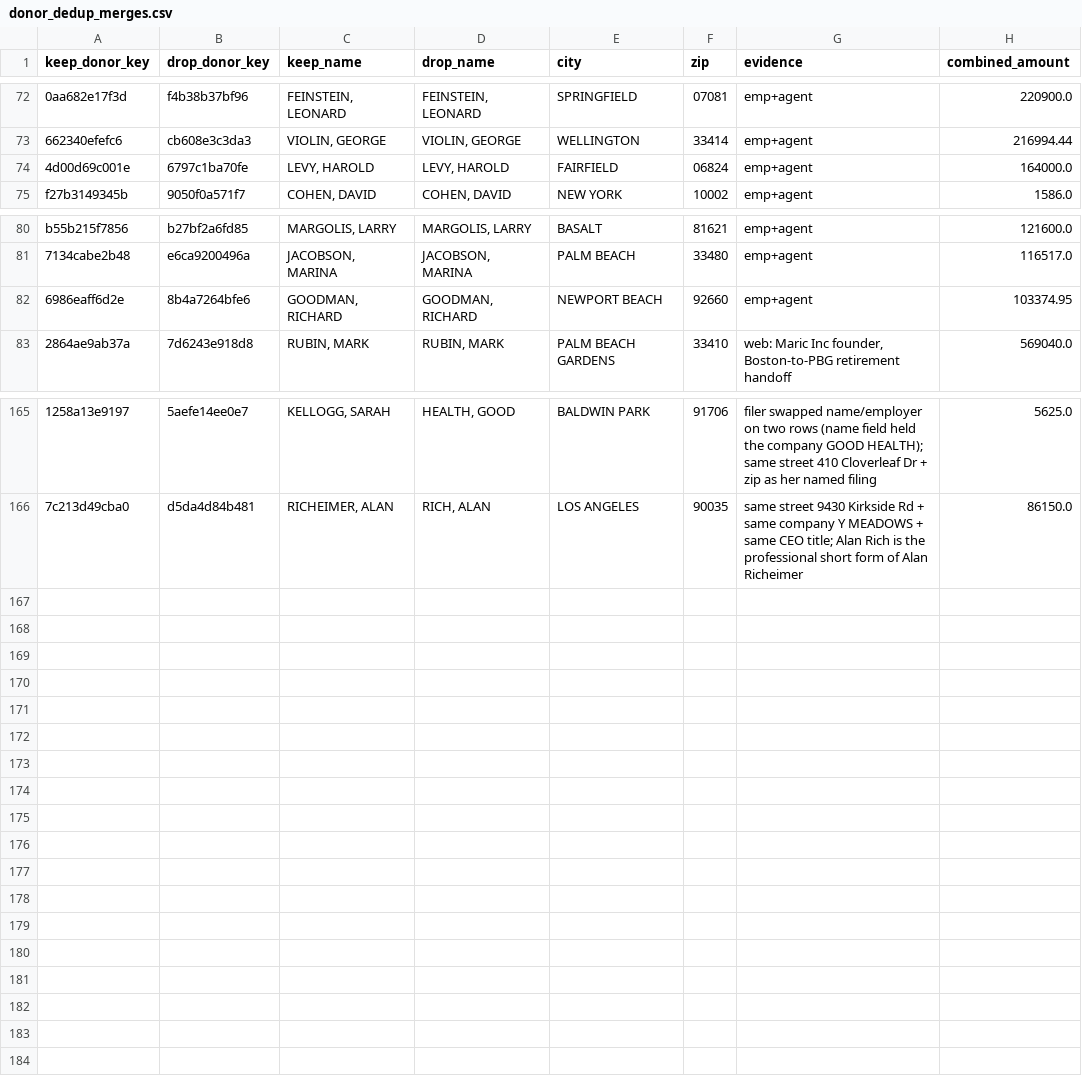
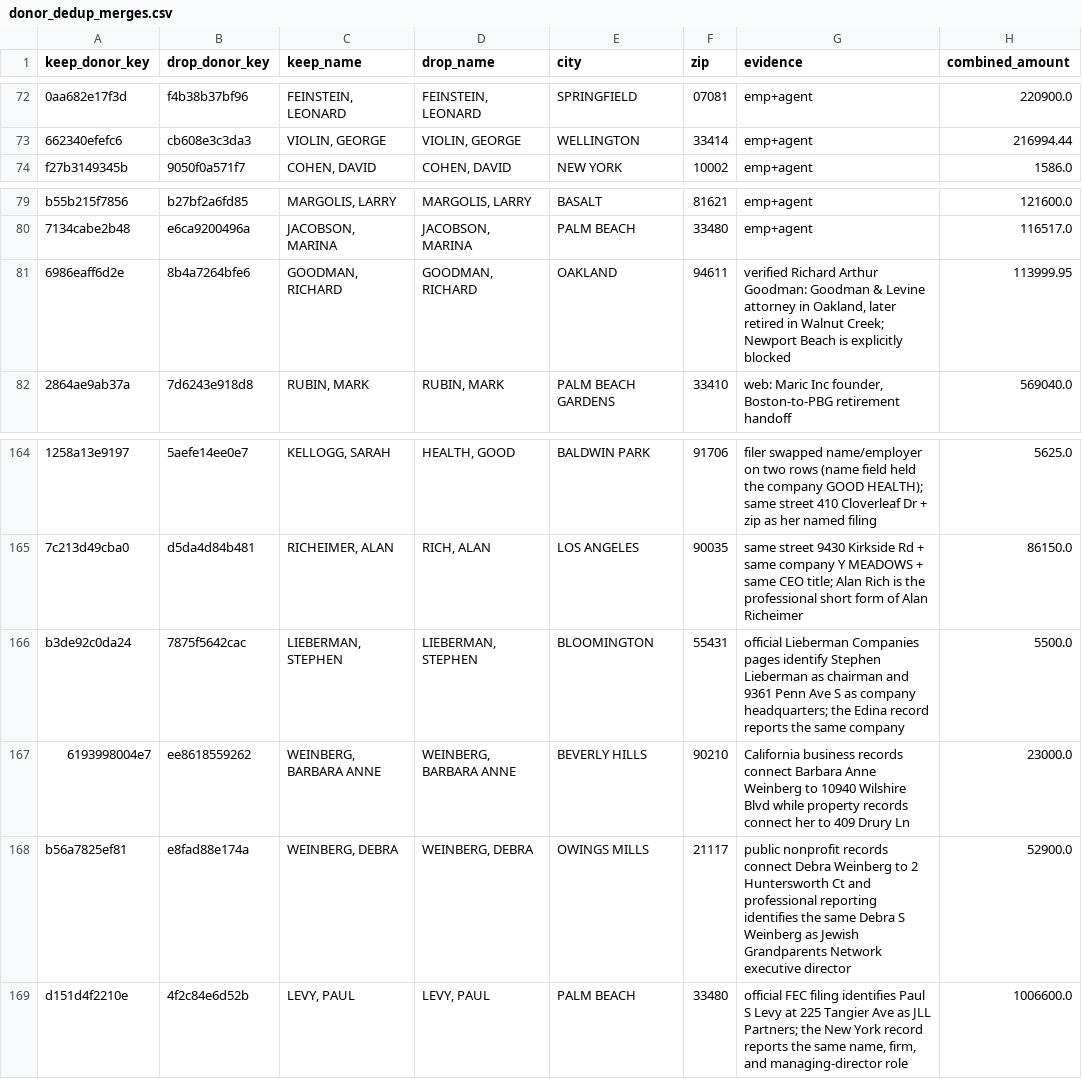
Before and after one commit to tareeqemad/fec-pipeline, a CSV file: data/database/donor_dedup_merges.csv, drawn as a sheet; only a part is shown, gaps mark what is left out; removed rows and columns are numbered as before the commit, all else as after; the diff names each change by its address in the sheet, - before the commit and + after, or states it on an @@ line.

```diff
--- a/data/database/donor_dedup_merges.csv
+++ b/data/database/donor_dedup_merges.csv
-row 74: 4d00d69c001e | 6797c1ba70fe | LEVY, HAROLD | LEVY, HAROLD | FAIRFIELD | 06824 | emp+agent | 164000.0
-E81 (city): NEWPORT BEACH
+E81 (city): OAKLAND
-F81 (zip): 92660
+F81 (zip): 94611
-G81 (evidence): emp+agent
+G81 (evidence): verified Richard Arthur Goodman: Goodman & Levine attorney in Oakland, later retired in Walnut Creek; Newport Beach is explicitly blocked
-H81 (combined_amount): 103374.95
+H81 (combined_amount): 113999.95
+row 166: b3de92c0da24 | 7875f5642cac | LIEBERMAN, STEPHEN | LIEBERMAN, STEPHEN | BLOOMINGTON | 55431 | official Lieberman Companies pages identify Stephen Lieberman as chairman and 9361 Penn Ave S as company headquarters; the Edina record reports the same company | 5500.0
+row 167: 6193998004e7 | ee8618559262 | WEINBERG, BARBARA ANNE | WEINBERG, BARBARA ANNE | BEVERLY HILLS | 90210 | California business records connect Barbara Anne Weinberg to 10940 Wilshire Blvd while property records connect her to 409 Drury Ln | 23000.0
+row 168: b56a7825ef81 | e8fad88e174a | WEINBERG, DEBRA | WEINBERG, DEBRA | OWINGS MILLS | 21117 | public nonprofit records connect Debra Weinberg to 2 Huntersworth Ct and professional reporting identifies the same Debra S Weinberg as Jewish Grandparents Network executive director | 52900.0
+row 169: d151d4f2210e | 4f2c84e6d52b | LEVY, PAUL | LEVY, PAUL | PALM BEACH | 33480 | official FEC filing identifies Paul S Levy at 225 Tangier Ave as JLL Partners; the New York record reports the same name, firm, and managing-director role | 1006600.0
```
Also changed, not shown: data/database/donor_no_merge.csv, data/employer_locations.csv, 32 other files.
